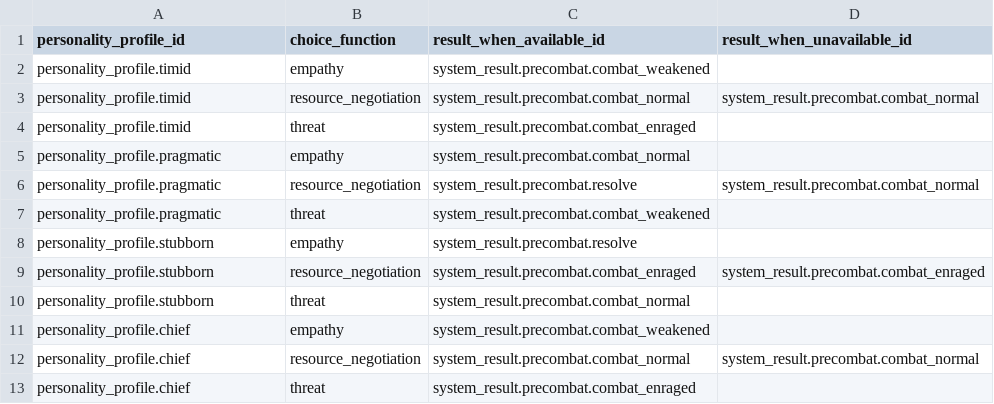
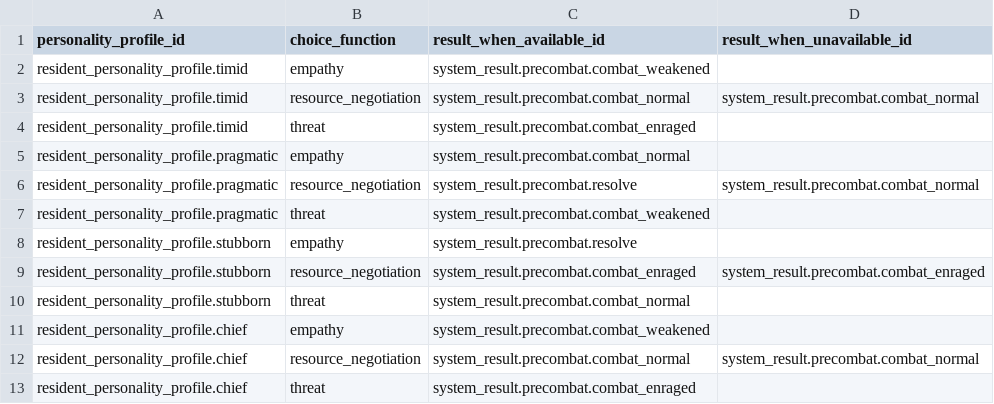
Before and after one commit to xuxeong/batdureong-nantu, a CSV file: data/drafts/personality_choice_outcomes.csv, drawn as a sheet.

```diff
--- a/data/drafts/personality_choice_outcomes.csv
+++ b/data/drafts/personality_choice_outcomes.csv
@@ -1,13 +1,13 @@
 personality_profile_id,choice_function,result_when_available_id,result_when_unavailable_id
-personality_profile.timid,empathy,system_result.precombat.combat_weakened,
-personality_profile.timid,resource_negotiation,system_result.precombat.combat_normal,system_result.precombat.combat_normal
-personality_profile.timid,threat,system_result.precombat.combat_enraged,
-personality_profile.pragmatic,empathy,system_result.precombat.combat_normal,
-personality_profile.pragmatic,resource_negotiation,system_result.precombat.resolve,system_result.precombat.combat_normal
-personality_profile.pragmatic,threat,system_result.precombat.combat_weakened,
-personality_profile.stubborn,empathy,system_result.precombat.resolve,
-personality_profile.stubborn,resource_negotiation,system_result.precombat.combat_enraged,system_result.precombat.combat_enraged
-personality_profile.stubborn,threat,system_result.precombat.combat_normal,
-personality_profile.chief,empathy,system_result.precombat.combat_weakened,
-personality_profile.chief,resource_negotiation,system_result.precombat.combat_normal,system_result.precombat.combat_normal
-personality_profile.chief,threat,system_result.precombat.combat_enraged,
+resident_personality_profile.timid,empathy,system_result.precombat.combat_weakened,
+resident_personality_profile.timid,resource_negotiation,system_result.precombat.combat_normal,system_result.precombat.combat_normal
+resident_personality_profile.timid,threat,system_result.precombat.combat_enraged,
+resident_personality_profile.pragmatic,empathy,system_result.precombat.combat_normal,
+resident_personality_profile.pragmatic,resource_negotiation,system_result.precombat.resolve,system_result.precombat.combat_normal
+resident_personality_profile.pragmatic,threat,system_result.precombat.combat_weakened,
+resident_personality_profile.stubborn,empathy,system_result.precombat.resolve,
+resident_personality_profile.stubborn,resource_negotiation,system_result.precombat.combat_enraged,system_result.precombat.combat_enraged
+resident_personality_profile.stubborn,threat,system_result.precombat.combat_normal,
+resident_personality_profile.chief,empathy,system_result.precombat.combat_weakened,
+resident_personality_profile.chief,resource_negotiation,system_result.precombat.combat_normal,system_result.precombat.combat_normal
+resident_personality_profile.chief,threat,system_result.precombat.combat_enraged,
```
Also changed, not shown: data/drafts/recipes.csv, data/drafts/resident_personality_profiles.csv, 13 other files.
